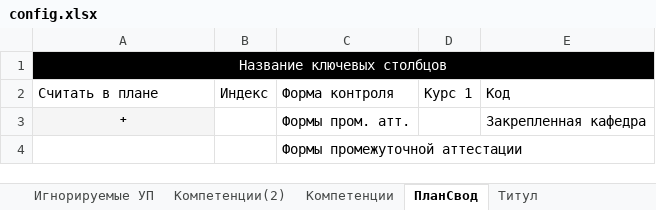
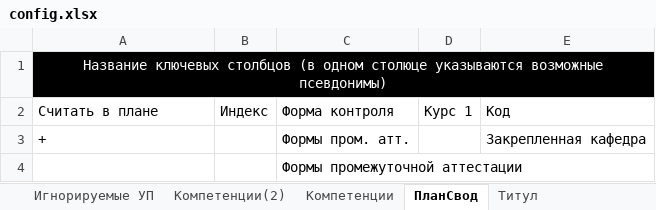
Before and after one commit to ekhalturin-ki15/SPA-SFU2, an Excel workbook: config.xlsx, sheet ПланСвод, drawn as a sheet; values as stored, in another font and other column widths than the file's, no borders; the diff names each change by its address in the sheet, - before the commit and + after, or states it on an @@ line.

```diff
--- a/config.xlsx (sheet ПланСвод)
+++ b/config.xlsx (sheet ПланСвод)
-A1: …ключевых столбцов
+A1: …ключевых столбцов (в одном столюце указываются возможные псевдонимы)
@@ A3 fill: #F5F5F5 → none, bold: on → off, text size: larger, alignment: center → left @@
```
Also changed, not shown: sheet Параметры, sheet Компетенции(2), 9 other files.
